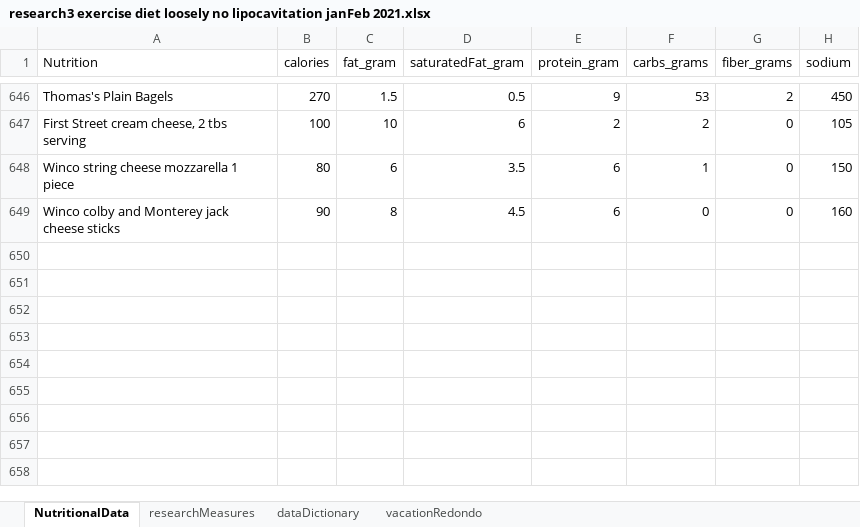
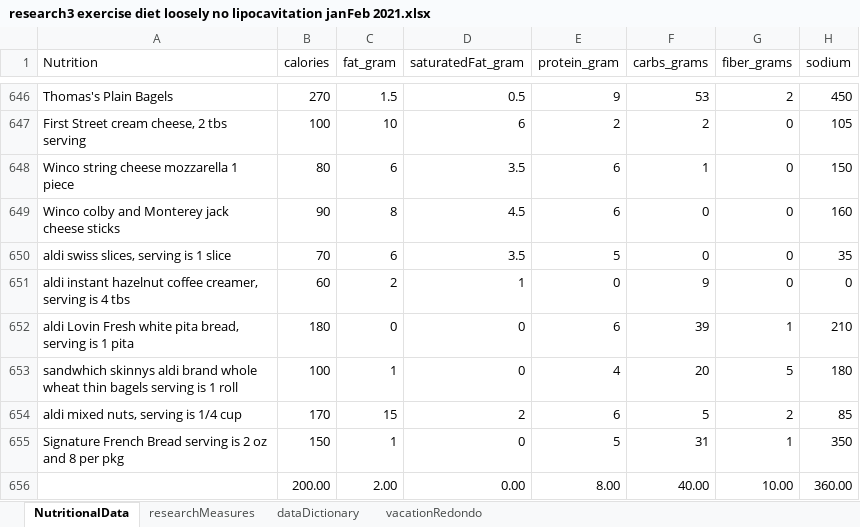
Before and after one commit to JanJanJan2018/lipocavitation-dieting-exercise-21-day-research, an Excel workbook: research3 exercise diet loosely no lipocavitation janFeb 2021.xlsx, sheet NutritionalData, drawn as a sheet; only a part is shown, gaps mark what is left out; values as stored, in another font and other column widths than the file's, no borders; 1 other sheet too large or unreadable and not compared; the diff names each change by its address in the sheet, - before the commit and + after, or states it on an @@ line.

```diff
--- a/research3 exercise diet loosely no lipocavitation janFeb 2021.xlsx (sheet NutritionalData)
+++ b/research3 exercise diet loosely no lipocavitation janFeb 2021.xlsx (sheet NutritionalData)
+row 650: aldi swiss slices, serving is 1 slice | 70 | 6 | 3.5 | 5 | 0 | 0 | 35
+row 651: aldi instant hazelnut coffee creamer, serving is 4 tbs | 60 | 2 | 1 | 0 | 9 | 0 | 0
+row 652: aldi Lovin Fresh white pita bread, serving is 1 pita | 180 | 0 | 0 | 6 | 39 | 1 | 210
+row 653: sandwhich skinnys aldi brand whole wheat thin bagels serving is 1 roll | 100 | 1 | 0 | 4 | 20 | 5 | 180
+row 654: aldi mixed nuts, serving is 1/4 cup | 170 | 15 | 2 | 6 | 5 | 2 | 85
+row 655: Signature French Bread serving is 2 oz and 8 per pkg | 150 | 1 | 0 | 5 | 31 | 1 | 350
+row 656:  | 200.00 | 2.00 | 0.00 | 8.00 | 40.00 | 10.00 | 360.00
```
Also changed, not shown: sheet researchMeasures.
